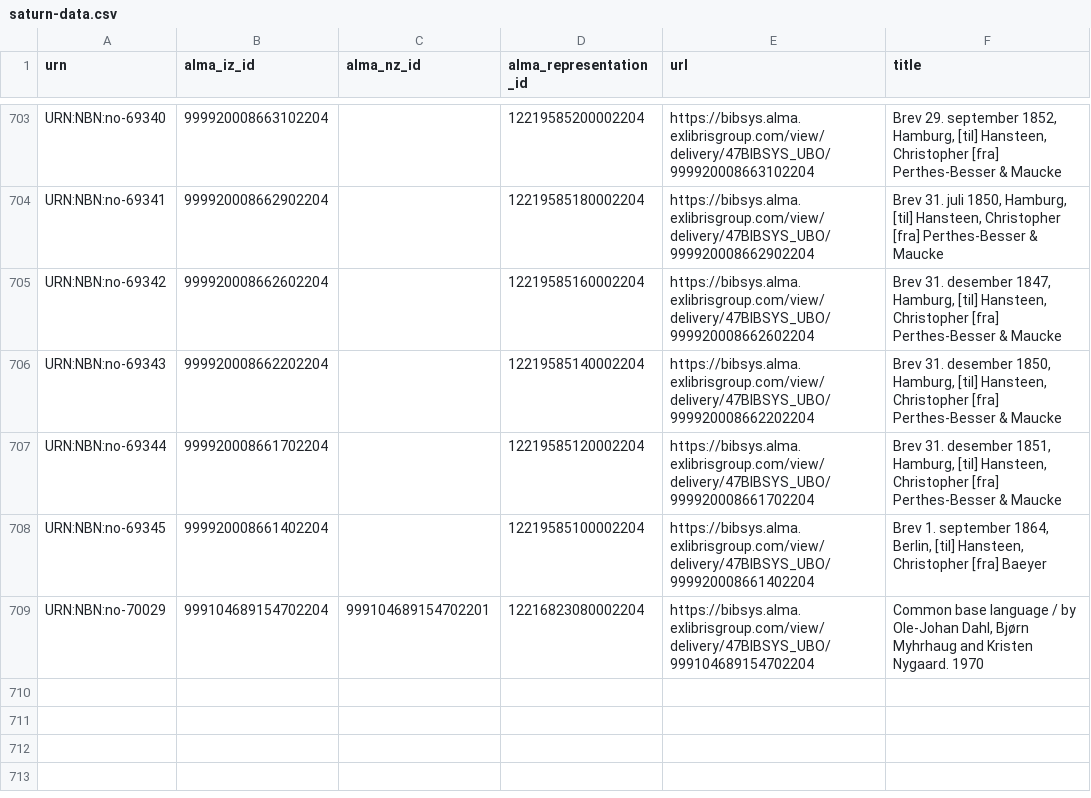
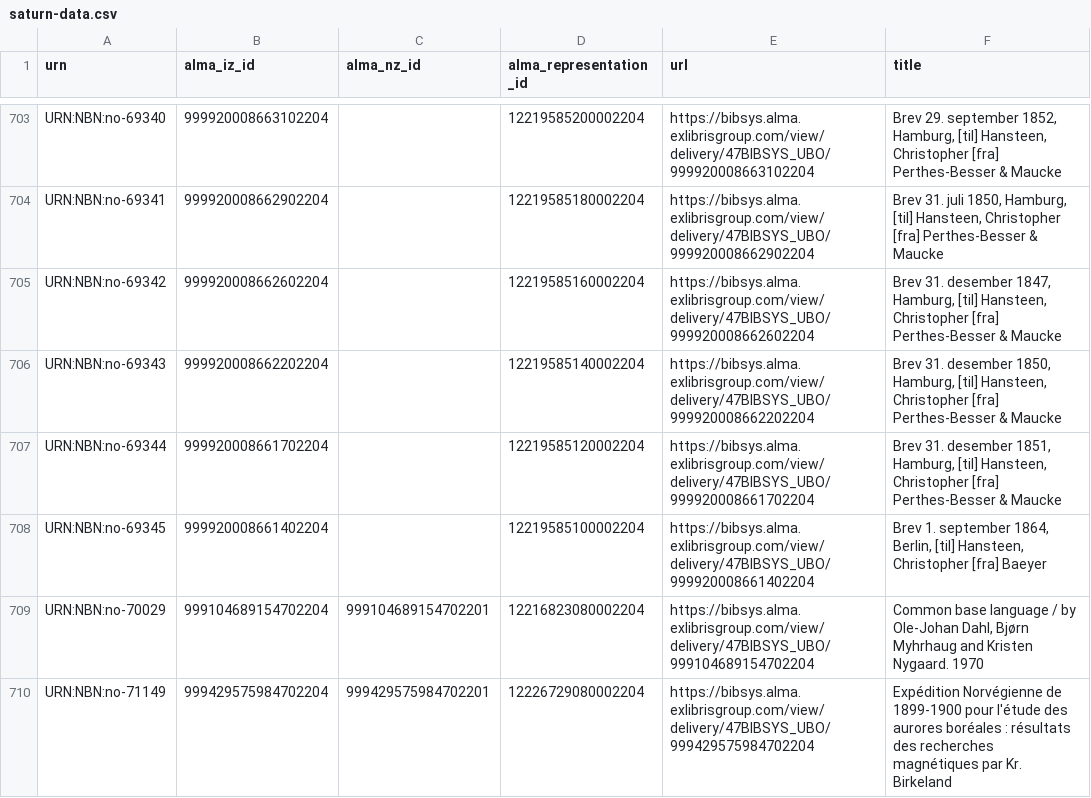
Before and after one commit to scriptotek/saturn-data, a CSV file: saturn-data.csv, drawn as a sheet; only a part is shown, gaps mark what is left out.

Commit message:
add: Birkeland - Expédition Norvégienne de 1899-1900

```diff
--- a/saturn-data.csv
+++ b/saturn-data.csv
@@ -709 +709,2 @@ URN:NBN:no-69345,999920008661402204,,12219585100002204,https://bibsys.alma.exlib
 URN:NBN:no-70029,999104689154702204,999104689154702201,12216823080002204,https://bibsys.alma.exlibrisgroup.com/view/delivery/47BIBSYS_UBO/999104689154702204,"Common base language / by Ole-Johan Dahl, Bjørn Myhrhaug and Kristen Nygaard. 1970"
+URN:NBN:no-71149,999429575984702204,999429575984702201,12226729080002204,https://bibsys.alma.exlibrisgroup.com/view/delivery/47BIBSYS_UBO/999429575984702204,Expédition Norvégienne de 1899-1900 pour l'étude des aurores boréales : résultats des recherches magnétiques par Kr. Birkeland
```
